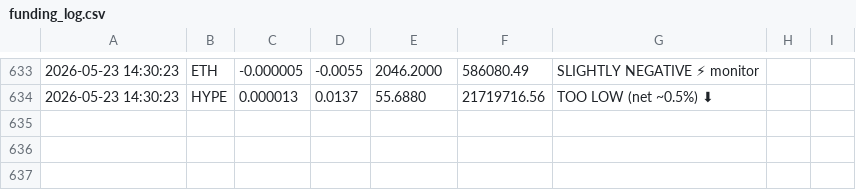
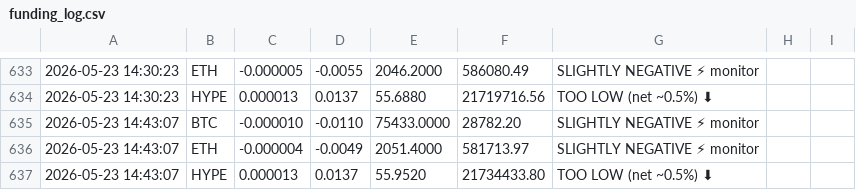
Before and after one commit to kieranlim-3/hl-funding-monitor, a CSV file: funding_log.csv, drawn as a sheet; only a part is shown, gaps mark what is left out; the diff names each change by its address in the sheet, - before the commit and + after, or states it on an @@ line.

```diff
--- a/funding_log.csv
+++ b/funding_log.csv
+row 635: 2026-05-23 14:43:07 | BTC | -0.000010 | -0.0110 | 75433.0000 | 28782.20 | SLIGHTLY NEGATIVE ⚡ monitor
+row 636: 2026-05-23 14:43:07 | ETH | -0.000004 | -0.0049 | 2051.4000 | 581713.97 | SLIGHTLY NEGATIVE ⚡ monitor
+row 637: 2026-05-23 14:43:07 | HYPE | 0.000013 | 0.0137 | 55.9520 | 21734433.80 | TOO LOW (net ~0.5%) ⬇
```
Also changed, not shown: 1 other file.
